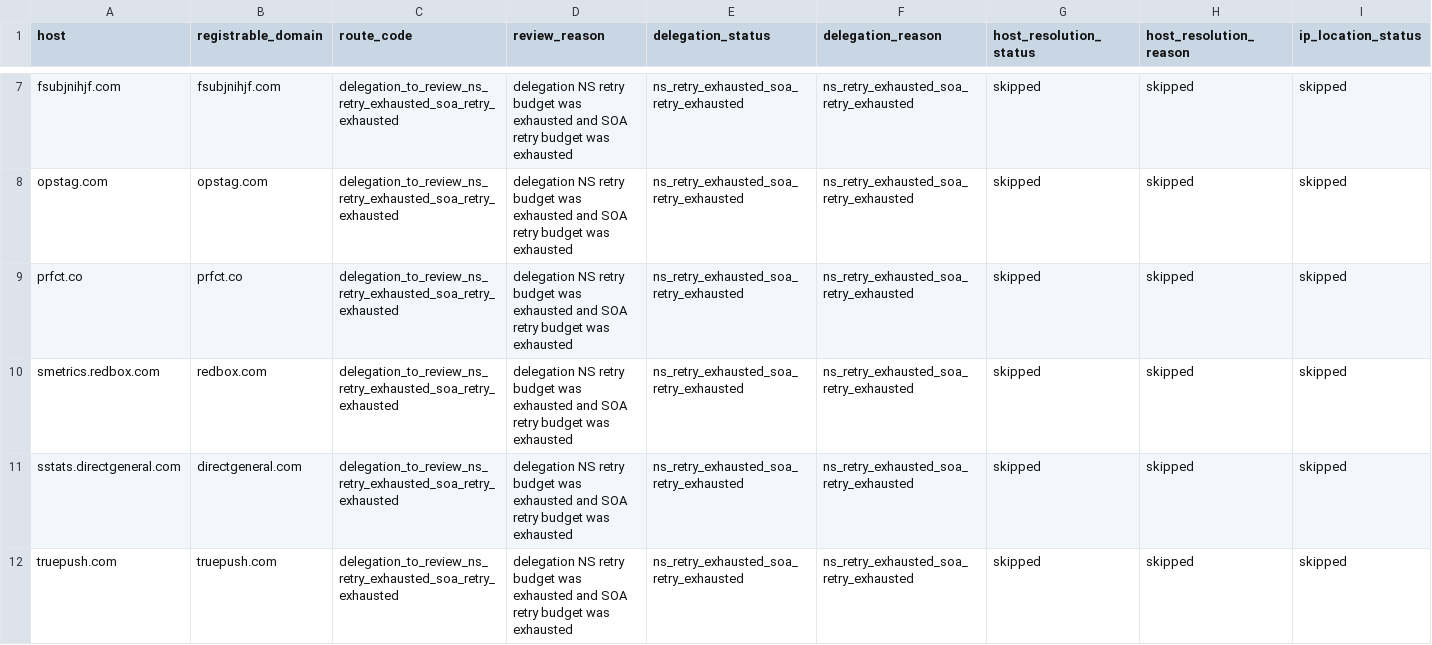
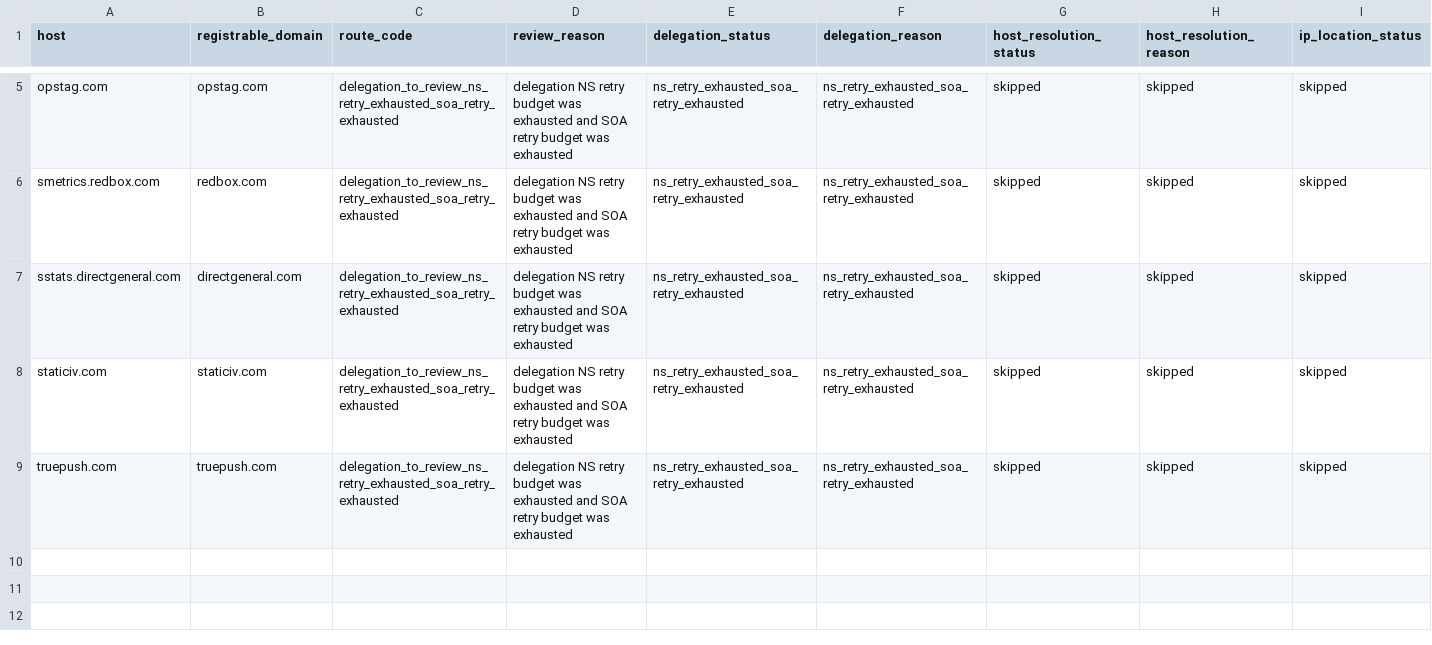
Before and after one commit to oxfa/niamodretlif, a CSV file: output/review/block.csv, drawn as a sheet; only a part is shown, gaps mark what is left out; removed rows and columns are numbered as before the commit, all else as after; rows hold the shown columns only; the diff covers the shown part only; the diff names each change by its address in the sheet, - before the commit and + after, or states it on an @@ line.

```diff
--- a/output/review/block.csv
+++ b/output/review/block.csv
-row 7: fsubjnihjf.com | fsubjnihjf.com | delegation_to_review_ns_retry_exhausted_soa_retry_exhausted | delegation NS retry budget was exhausted and SOA retry budget was exhausted | ns_retry_exhausted_soa_retry_exhausted | ns_retry_exhausted_soa_retry_exhausted | skipped | skipped | skipped
-row 9: prfct.co | prfct.co | delegation_to_review_ns_retry_exhausted_soa_retry_exhausted | delegation NS retry budget was exhausted and SOA retry budget was exhausted | ns_retry_exhausted_soa_retry_exhausted | ns_retry_exhausted_soa_retry_exhausted | skipped | skipped | skipped
+row 8: staticiv.com | staticiv.com | delegation_to_review_ns_retry_exhausted_soa_retry_exhausted | delegation NS retry budget was exhausted and SOA retry budget was exhausted | ns_retry_exhausted_soa_retry_exhausted | ns_retry_exhausted_soa_retry_exhausted | skipped | skipped | skipped
```
Also changed, not shown: 2 removed rows elsewhere in this file, 2 other files.
